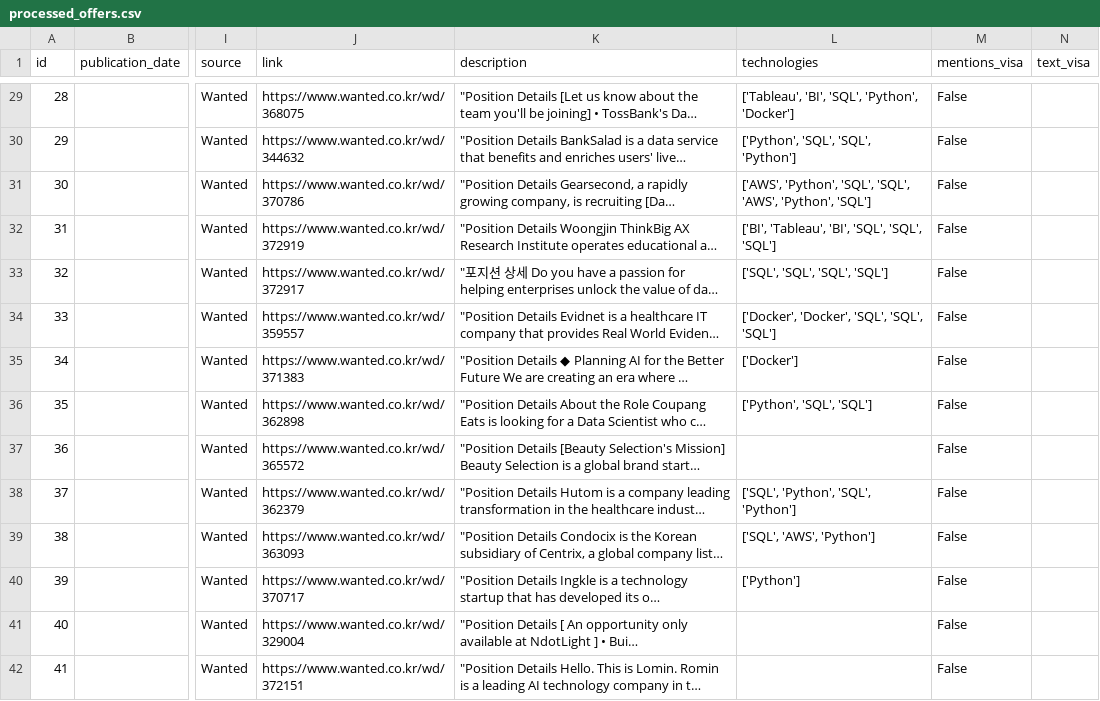
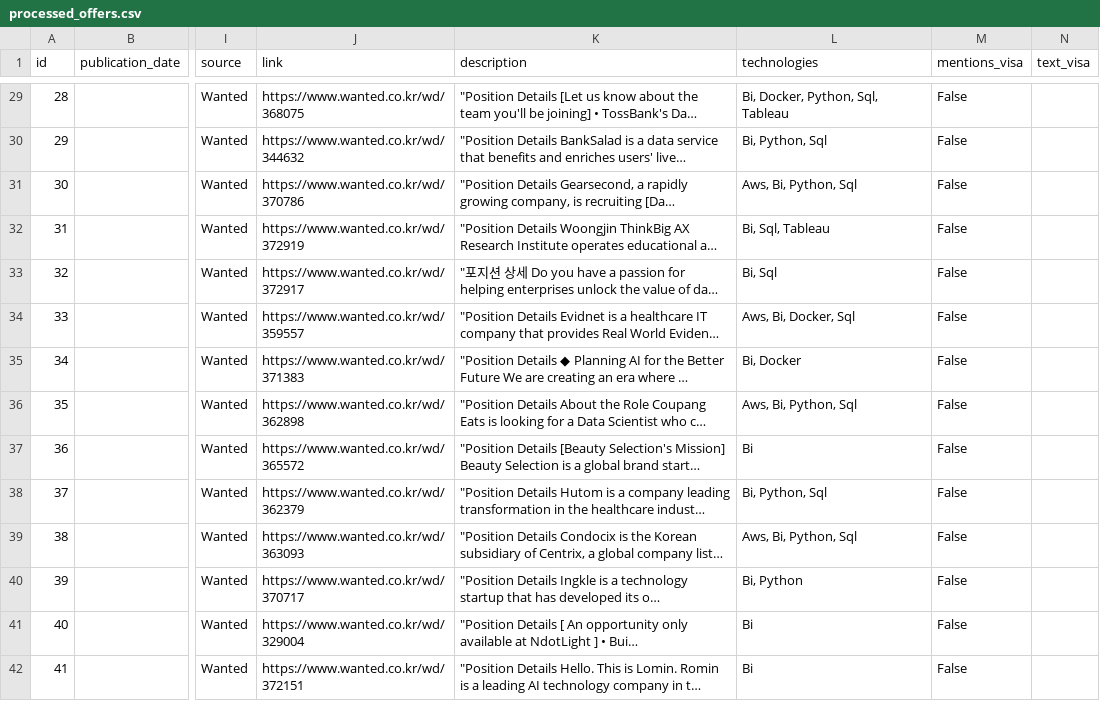
Before and after one commit to moliiner/job_tracker_korea, a CSV file: data/processed/processed_offers.csv, drawn as a sheet; only a part is shown, gaps mark what is left out; long unchanged cells end in …; the diff covers the shown part only; the diff names each change by its address in the sheet, - before the commit and + after, or states it on an @@ line.

```diff
--- a/data/processed/processed_offers.csv
+++ b/data/processed/processed_offers.csv
-L29 (technologies): ['Tableau', 'BI', 'SQL', 'Python', 'Docker']
+L29 (technologies): Bi, Docker, Python, Sql, Tableau
-L30 (technologies): ['Python', 'SQL', 'SQL', 'Python']
+L30 (technologies): Bi, Python, Sql
-L31 (technologies): ['AWS', 'Python', 'SQL', 'SQL', 'AWS', 'Python', 'SQL']
+L31 (technologies): Aws, Bi, Python, Sql
-L32 (technologies): ['BI', 'Tableau', 'BI', 'SQL', 'SQL', 'SQL']
+L32 (technologies): Bi, Sql, Tableau
-L33 (technologies): ['SQL', 'SQL', 'SQL', 'SQL']
+L33 (technologies): Bi, Sql
-L34 (technologies): ['Docker', 'Docker', 'SQL', 'SQL', 'SQL']
+L34 (technologies): Aws, Bi, Docker, Sql
-L35 (technologies): ['Docker']
+L35 (technologies): Bi, Docker
-L36 (technologies): ['Python', 'SQL', 'SQL']
+L36 (technologies): Aws, Bi, Python, Sql
-L37 (technologies): (empty)
+L37 (technologies): Bi
-L38 (technologies): ['SQL', 'Python', 'SQL', 'Python']
+L38 (technologies): Bi, Python, Sql
-L39 (technologies): ['SQL', 'AWS', 'Python']
+L39 (technologies): Aws, Bi, Python, Sql
-L40 (technologies): ['Python']
+L40 (technologies): Bi, Python
-L41:L42 (technologies): (empty)
+L41:L42 (technologies): Bi
```
Also changed, not shown: 96 edited cells elsewhere in this file, 2 other files.
